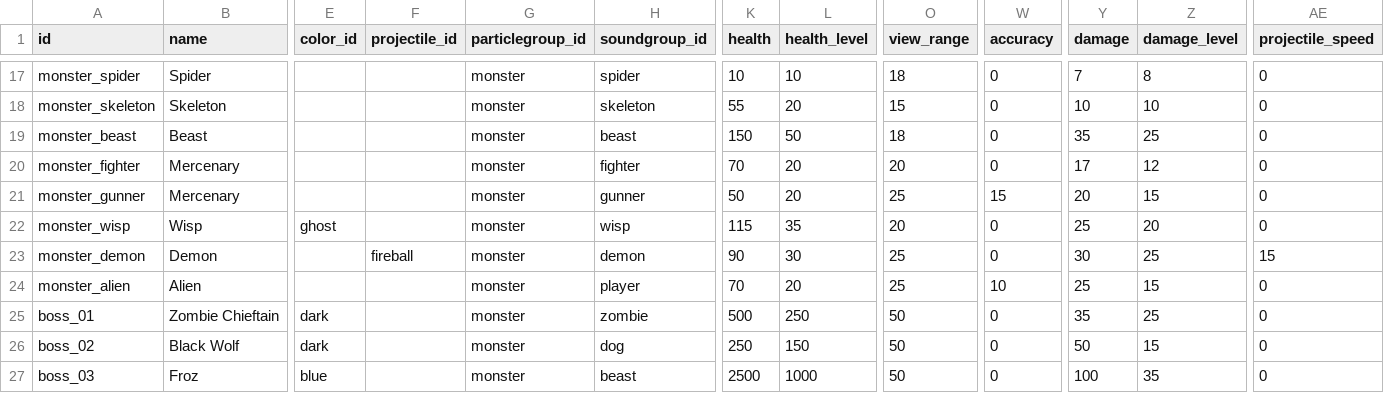
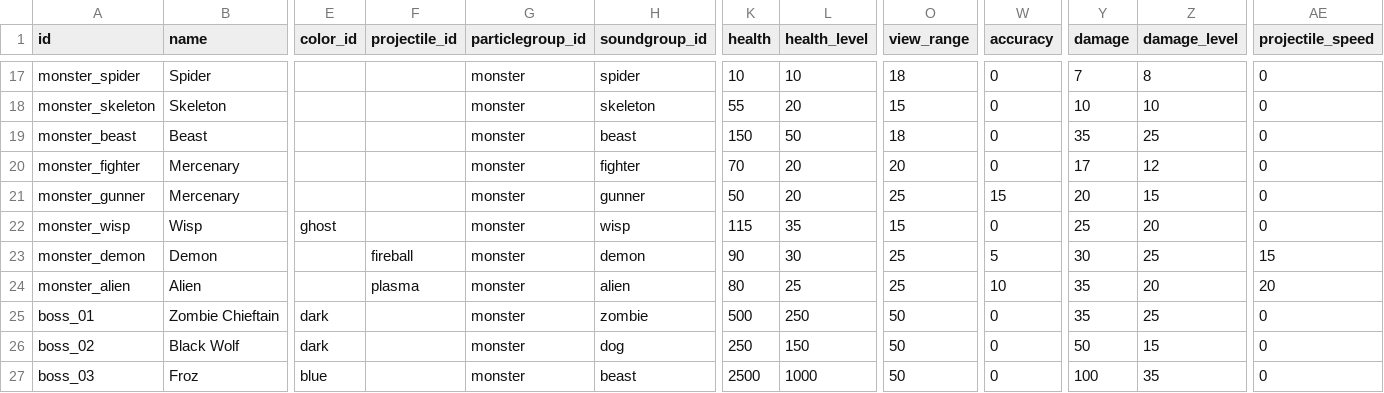
Before and after one commit to ololoken/emptyclip, a TSV file: assets/source/stats/monsters.tsv, drawn as a sheet; only a part is shown, gaps mark what is left out; the diff names each change by its address in the sheet, - before the commit and + after, or states it on an @@ line.

```diff
--- a/assets/source/stats/monsters.tsv
+++ b/assets/source/stats/monsters.tsv
-O22 (view_range): 20
+O22 (view_range): 15
-W23 (accuracy): 0
+W23 (accuracy): 5
-F24 (projectile_id): (empty)
+F24 (projectile_id): plasma
-H24 (soundgroup_id): player
+H24 (soundgroup_id): alien
-K24 (health): 70
+K24 (health): 80
-L24 (health_level): 20
+L24 (health_level): 25
-Y24 (damage): 25
+Y24 (damage): 35
-Z24 (damage_level): 15
+Z24 (damage_level): 20
-AE24 (projectile_speed): 0
+AE24 (projectile_speed): 20
```
Also changed, not shown: working/tables/sound_groups.tsv, 3 other files.
